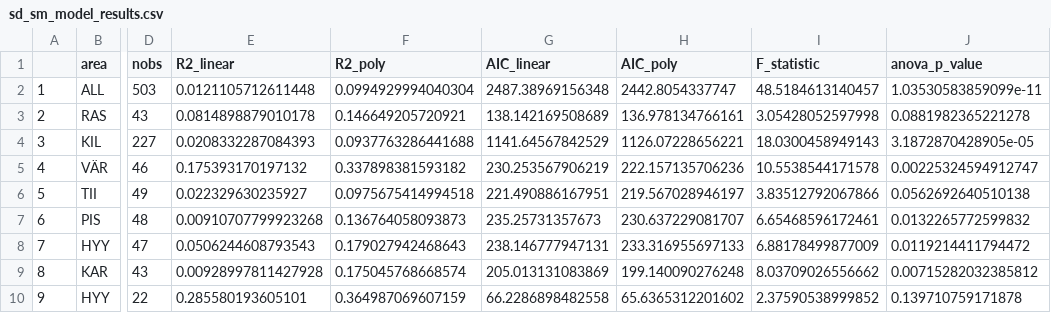
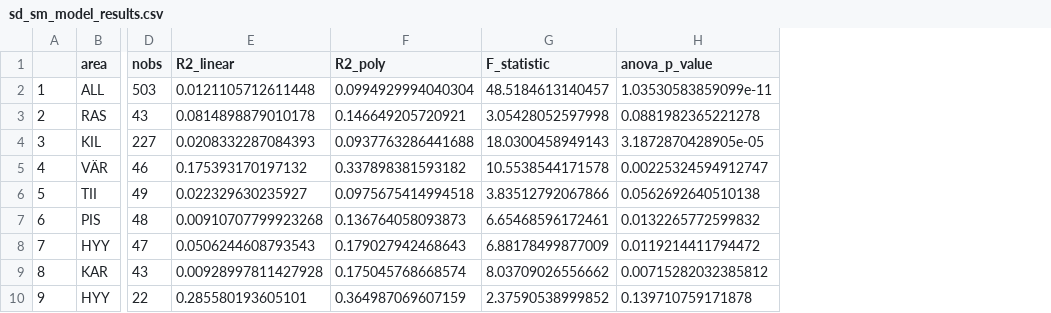
Before and after one commit to jkemppinen/soilMoistFennoscandia, a CSV file: output/sd_sm_model_results.csv, drawn as a sheet; only a part is shown, gaps mark what is left out; the diff names each change by its address in the sheet, - before the commit and + after, or states it on an @@ line.

Commit message:
Delete AIC columns

```diff
--- a/output/sd_sm_model_results.csv
+++ b/output/sd_sm_model_results.csv
-column G (AIC_linear), rows 2-10: 2487.38969156348 | 138.142169508689 | 1141.64567842529 | 230.253567906219 | 221.490886167951 | 235.25731357673 | 238.146777947131 | 205.013131083869 | 66.2286898482558
-column H (AIC_poly), rows 2-10: 2442.8054337747 | 136.978134766161 | 1126.07228656221 | 222.157135706236 | 219.567028946197 | 230.637229081707 | 233.316955697133 | 199.140090276248 | 65.6365312201602
```
Also changed, not shown: 1 other file.
